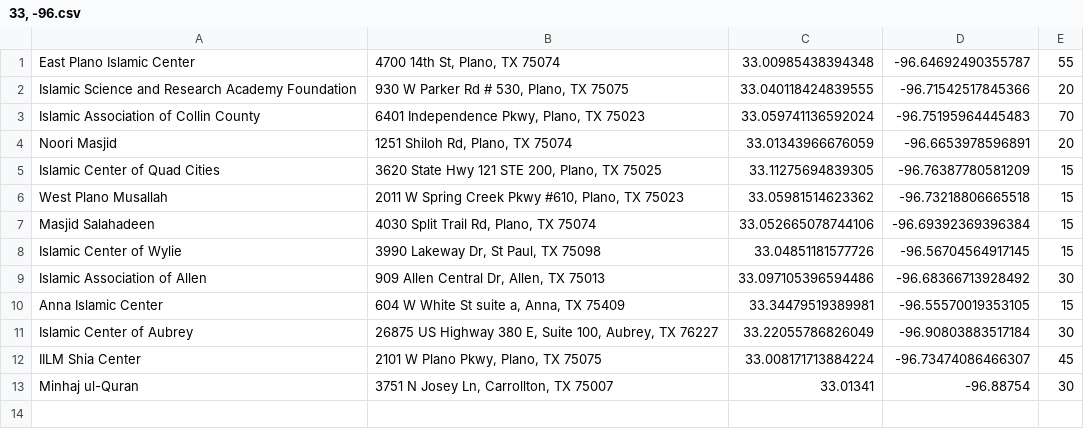
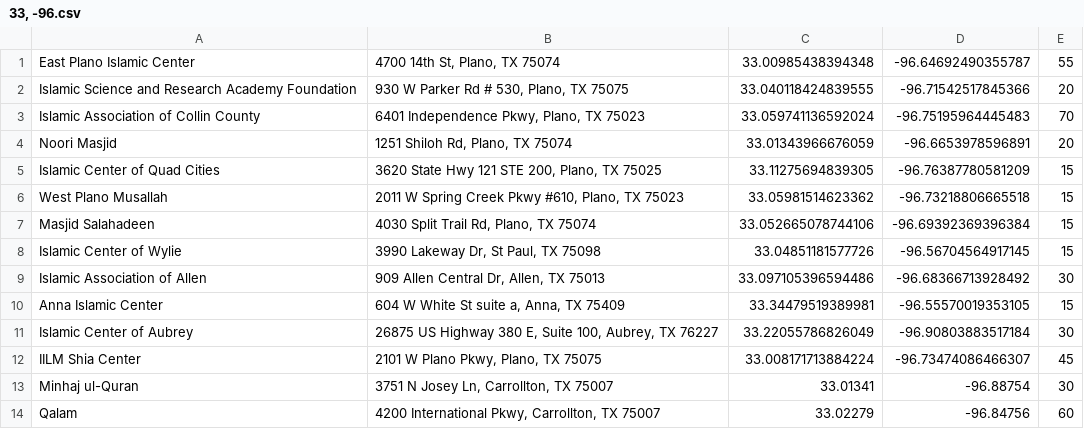
Before and after one commit to auto-silent/database, a CSV file: 33, -96.csv, drawn as a sheet.

Commit message:
Add #3

```diff
--- a/33, -96.csv
+++ b/33, -96.csv
@@ -13 +13,2 @@ IILM Shia Center,"2101 W Plano Pkwy, Plano, TX 75075",33.008171713884224,-96.734
 Minhaj ul-Quran,"3751 N Josey Ln, Carrollton, TX 75007",33.01341,-96.88754,30
+Qalam,"4200 International Pkwy, Carrollton, TX 75007",33.02279,-96.84756,60
```
